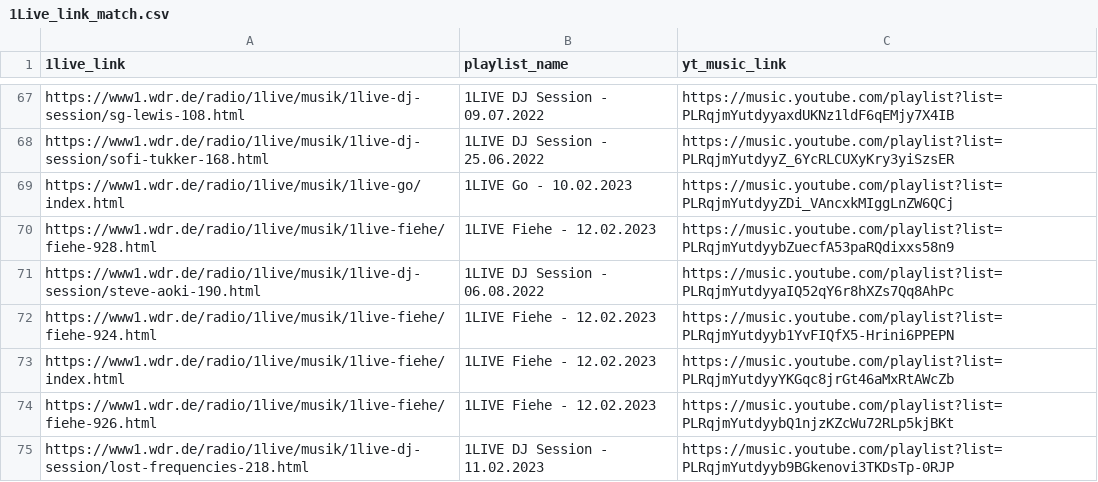
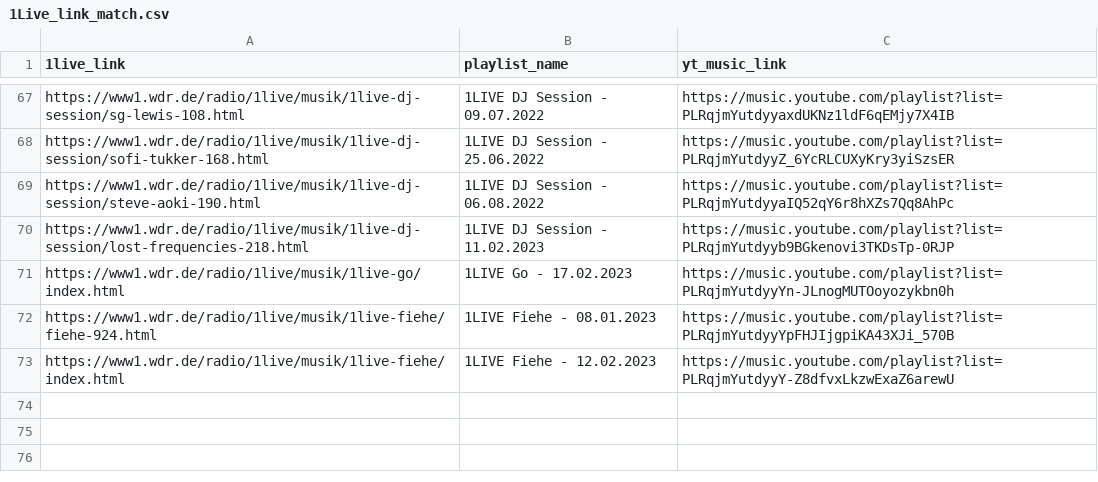
Before and after one commit to Marius-So/youtube_music, a CSV file: 1Live_link_match.csv, drawn as a sheet; only a part is shown, gaps mark what is left out; removed rows and columns are numbered as before the commit, all else as after; the diff names each change by its address in the sheet, - before the commit and + after, or states it on an @@ line.

```diff
--- a/1Live_link_match.csv
+++ b/1Live_link_match.csv
-row 69: https://www1.wdr.de/radio/1live/musik/1live-go/index.html | 1LIVE Go - 10.02.2023 | https://music.youtube.com/playlist?list=PLRqjmYutdyyZDi_VAncxkMIggLnZW6QCj
-row 70: https://www1.wdr.de/radio/1live/musik/1live-fiehe/fiehe-928.html | 1LIVE Fiehe - 12.02.2023 | https://music.youtube.com/playlist?list=PLRqjmYutdyybZuecfA53paRQdixxs58n9
-row 72: https://www1.wdr.de/radio/1live/musik/1live-fiehe/fiehe-924.html | 1LIVE Fiehe - 12.02.2023 | https://music.youtube.com/playlist?list=PLRqjmYutdyyb1YvFIQfX5-Hrini6PPEPN
-row 73: https://www1.wdr.de/radio/1live/musik/1live-fiehe/index.html | 1LIVE Fiehe - 12.02.2023 | https://music.youtube.com/playlist?list=PLRqjmYutdyyYKGqc8jrGt46aMxRtAWcZb
-row 74: https://www1.wdr.de/radio/1live/musik/1live-fiehe/fiehe-926.html | 1LIVE Fiehe - 12.02.2023 | https://music.youtube.com/playlist?list=PLRqjmYutdyybQ1njzKZcWu72RLp5kjBKt
+row 71: https://www1.wdr.de/radio/1live/musik/1live-go/index.html | 1LIVE Go - 17.02.2023 | https://music.youtube.com/playlist?list=PLRqjmYutdyyYn-JLnogMUTOoyozykbn0h
+row 72: https://www1.wdr.de/radio/1live/musik/1live-fiehe/fiehe-924.html | 1LIVE Fiehe - 08.01.2023 | https://music.youtube.com/playlist?list=PLRqjmYutdyyYpFHJIjgpiKA43XJi_570B
+row 73: https://www1.wdr.de/radio/1live/musik/1live-fiehe/index.html | 1LIVE Fiehe - 12.02.2023 | https://music.youtube.com/playlist?list=PLRqjmYutdyyY-Z8dfvxLkzwExaZ6arewU
```
Also changed, not shown: 4 other files.
